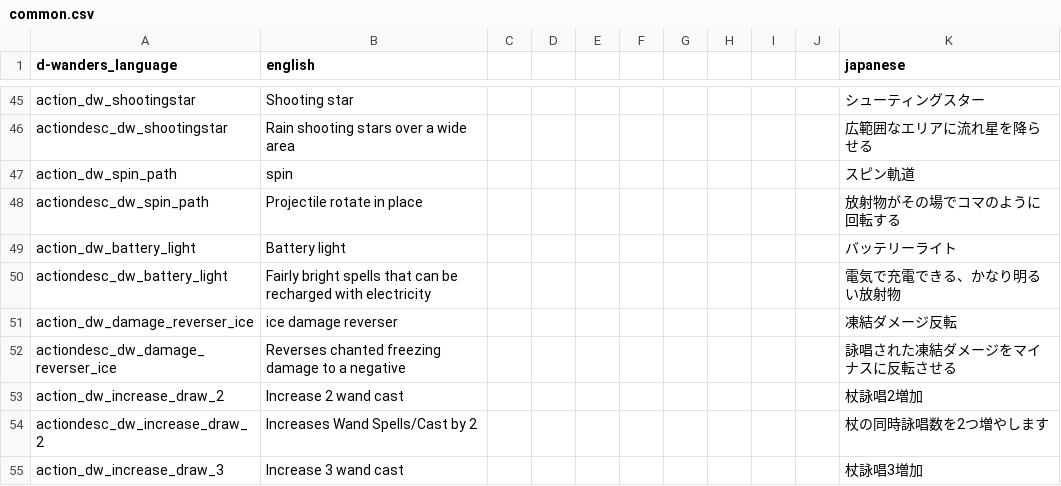
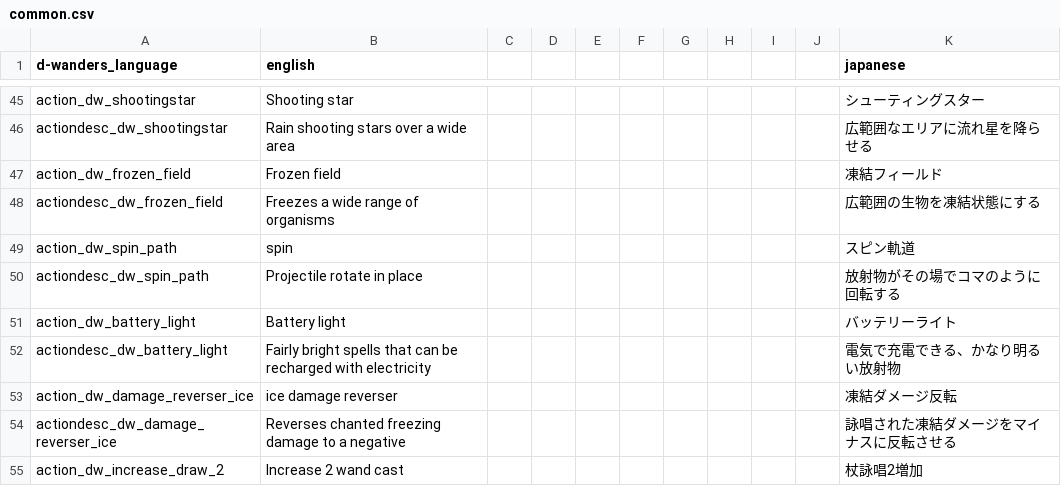
Before and after one commit to den3606/d-wonders, a CSV file: files/translations/common.csv, drawn as a sheet; only a part is shown, gaps mark what is left out; the shorter side is filled out with more unchanged rows.

Commit message:
feat: 凍結フィールドを実装した

```diff
--- a/files/translations/common.csv
+++ b/files/translations/common.csv
@@ -46,2 +46,4 @@ action_dw_shootingstar,Shooting star,,,,,,,,,シューティングスター,,,,,
 actiondesc_dw_shootingstar,Rain shooting stars over a wide area,,,,,,,,,広範囲なエリアに流れ星を降らせる,,,,,
+action_dw_frozen_field,Frozen field,,,,,,,,,凍結フィールド,,,,,
+actiondesc_dw_frozen_field,Freezes a wide range of organisms,,,,,,,,,広範囲の生物を凍結状態にする,,,,,
 action_dw_spin_path,spin,,,,,,,,,スピン軌道,,,,,
```
Also changed, not shown: 4 other files.
